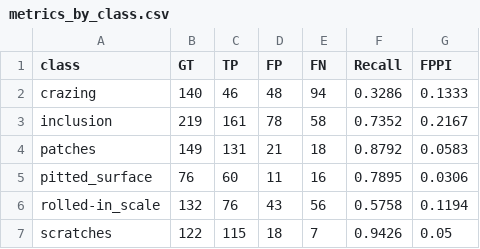
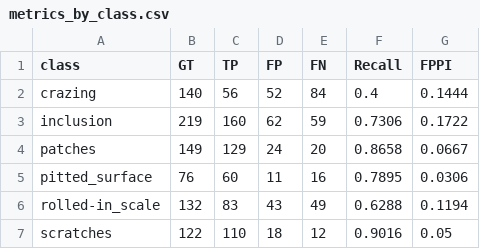
Before and after one commit to hh42344/defect-edge-cloud, a CSV file: results/metrics_by_class.csv, drawn as a sheet.

```diff
--- a/results/metrics_by_class.csv
+++ b/results/metrics_by_class.csv
@@ -1,7 +1,7 @@
 class,GT,TP,FP,FN,Recall,FPPI
-crazing,140,46,48,94,0.3286,0.1333
-inclusion,219,161,78,58,0.7352,0.2167
-patches,149,131,21,18,0.8792,0.0583
+crazing,140,56,52,84,0.4,0.1444
+inclusion,219,160,62,59,0.7306,0.1722
+patches,149,129,24,20,0.8658,0.0667
 pitted_surface,76,60,11,16,0.7895,0.0306
-rolled-in_scale,132,76,43,56,0.5758,0.1194
-scratches,122,115,18,7,0.9426,0.05
+rolled-in_scale,132,83,43,49,0.6288,0.1194
+scratches,122,110,18,12,0.9016,0.05
```
Also changed, not shown: results/froc.csv, results/tau_summary.csv, 5 other files.
